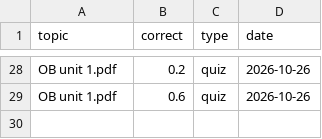
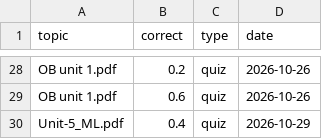
Before and after one commit to meenakshi-rayapudi/Adaptive_Learn, a CSV file: data/audio/performance.csv, drawn as a sheet; only a part is shown, gaps mark what is left out; the diff names each change by its address in the sheet, - before the commit and + after, or states it on an @@ line.

Commit message:
Add flashcard ratings and next-topic banner, fix study time tracking

```diff
--- a/data/audio/performance.csv
+++ b/data/audio/performance.csv
+row 30: Unit-5_ML.pdf | 0.4 | quiz | 2026-10-29
```
Also changed, not shown: 16 other files.
